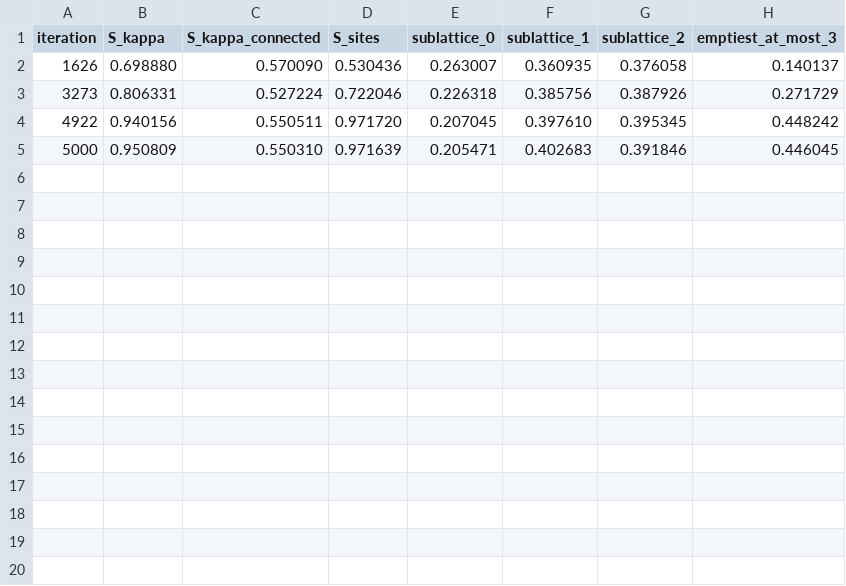
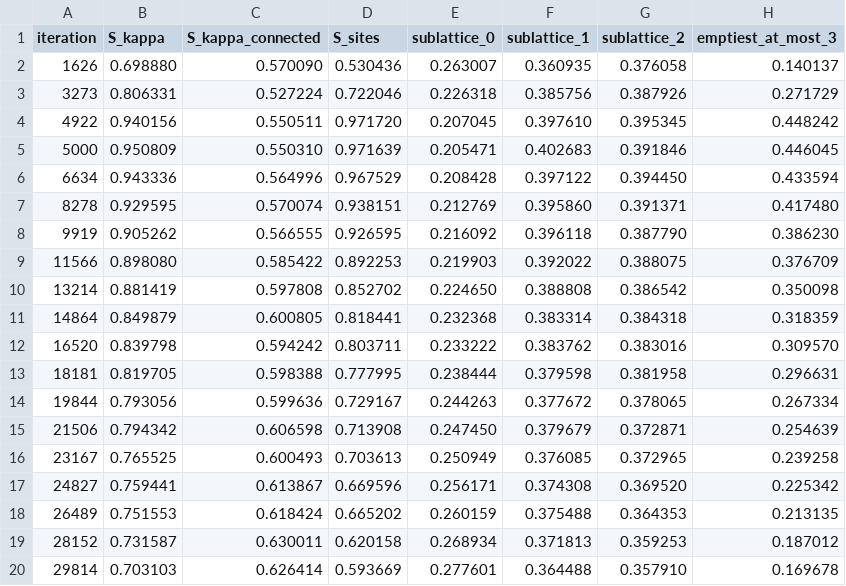
Before and after one commit to khababnazir/Khabab-Version-Of-PeriodicWave, a CSV file: runs/stage08/18_electrons_27_sites_paper_network_real_gradient/results/checkpoint_structure_attention_18e_eps5.csv, drawn as a sheet; the diff names each change by its address in the sheet, - before the commit and + after, or states it on an @@ line.

Commit message:
Paper network at 30,000 iterations: the sublattice imbalance fades; legend names the network form
S(kappa) 0.951 (5,000) -> 0.703 (29,814), static part 0.40 -> 0.077, emptiest sublattice
0.205 -> 0.278, while the energy gap to the released network at the same iterations closed from
+1.01 to +0.24 meV/e.  The honeycomb trend of the first 5,000 iterations looks transient.
README: progress note.  checkpoint_structure.py: the legend shows the network form ("paper" or
"released"; folders before 2026-11-08 lack it: released); both result tables byte-identical
after the re-run, only the figure changed.

```diff
--- a/runs/stage08/18_electrons_27_sites_paper_network_real_gradient/results/checkpoint_structure_attention_18e_eps5.csv
+++ b/runs/stage08/18_electrons_27_sites_paper_network_real_gradient/results/checkpoint_structure_attention_18e_eps5.csv
+row 6: 6634 | 0.943336 | 0.564996 | 0.967529 | 0.208428 | 0.397122 | 0.394450 | 0.433594
+row 7: 8278 | 0.929595 | 0.570074 | 0.938151 | 0.212769 | 0.395860 | 0.391371 | 0.417480
+row 8: 9919 | 0.905262 | 0.566555 | 0.926595 | 0.216092 | 0.396118 | 0.387790 | 0.386230
+row 9: 11566 | 0.898080 | 0.585422 | 0.892253 | 0.219903 | 0.392022 | 0.388075 | 0.376709
+row 10: 13214 | 0.881419 | 0.597808 | 0.852702 | 0.224650 | 0.388808 | 0.386542 | 0.350098
+row 11: 14864 | 0.849879 | 0.600805 | 0.818441 | 0.232368 | 0.383314 | 0.384318 | 0.318359
+row 12: 16520 | 0.839798 | 0.594242 | 0.803711 | 0.233222 | 0.383762 | 0.383016 | 0.309570
+row 13: 18181 | 0.819705 | 0.598388 | 0.777995 | 0.238444 | 0.379598 | 0.381958 | 0.296631
+row 14: 19844 | 0.793056 | 0.599636 | 0.729167 | 0.244263 | 0.377672 | 0.378065 | 0.267334
+row 15: 21506 | 0.794342 | 0.606598 | 0.713908 | 0.247450 | 0.379679 | 0.372871 | 0.254639
+row 16: 23167 | 0.765525 | 0.600493 | 0.703613 | 0.250949 | 0.376085 | 0.372965 | 0.239258
+row 17: 24827 | 0.759441 | 0.613867 | 0.669596 | 0.256171 | 0.374308 | 0.369520 | 0.225342
+row 18: 26489 | 0.751553 | 0.618424 | 0.665202 | 0.260159 | 0.375488 | 0.364353 | 0.213135
+row 19: 28152 | 0.731587 | 0.630011 | 0.620158 | 0.268934 | 0.371813 | 0.359253 | 0.187012
+row 20: 29814 | 0.703103 | 0.626414 | 0.593669 | 0.277601 | 0.364488 | 0.357910 | 0.169678
```
Also changed, not shown: 3 other files.
